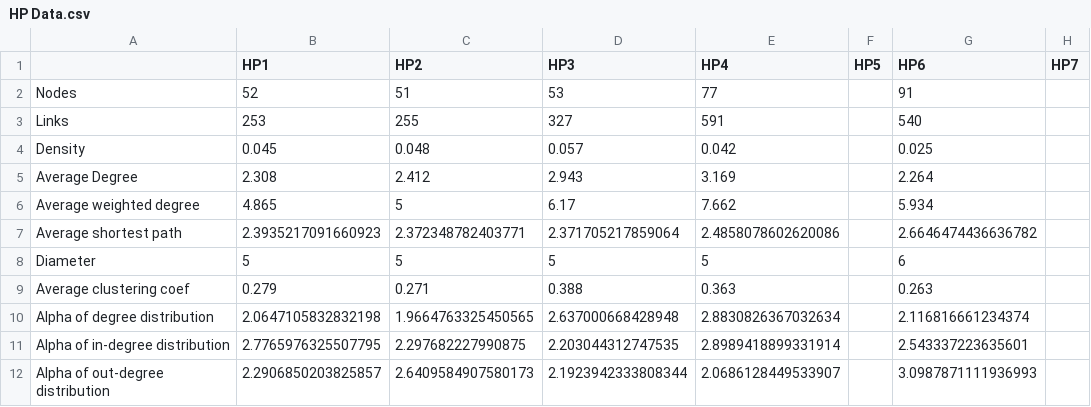
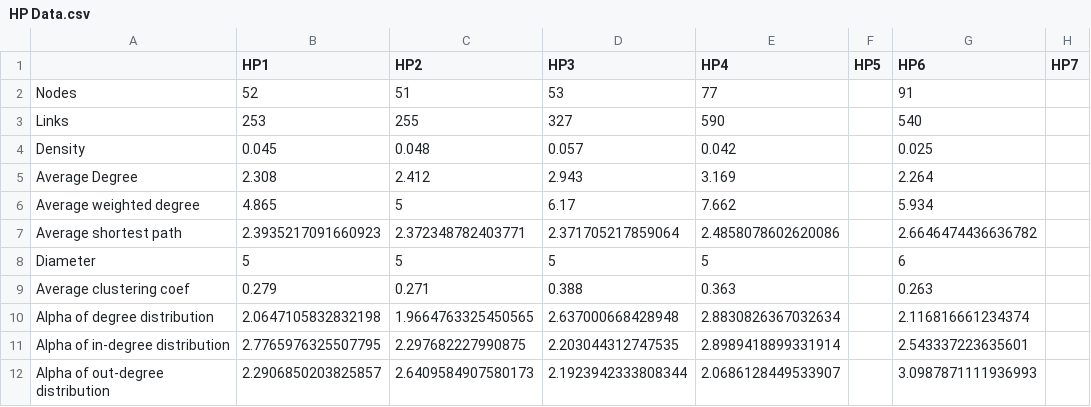
Before and after one commit to ArtyomKrivtsov/sharing-github, a CSV file: Data/HP Data.csv, drawn as a sheet.

Commit message:
Update HP Data.csv

```diff
--- a/Data/HP Data.csv
+++ b/Data/HP Data.csv
@@ -2,3 +2,3 @@
 Nodes,52,51,53,77,,91,
-Links,253,255,327,591,,540,
+Links,253,255,327,590,,540,
 Density,"0.045","0.048","0.057","0.042",,"0.025",
```
